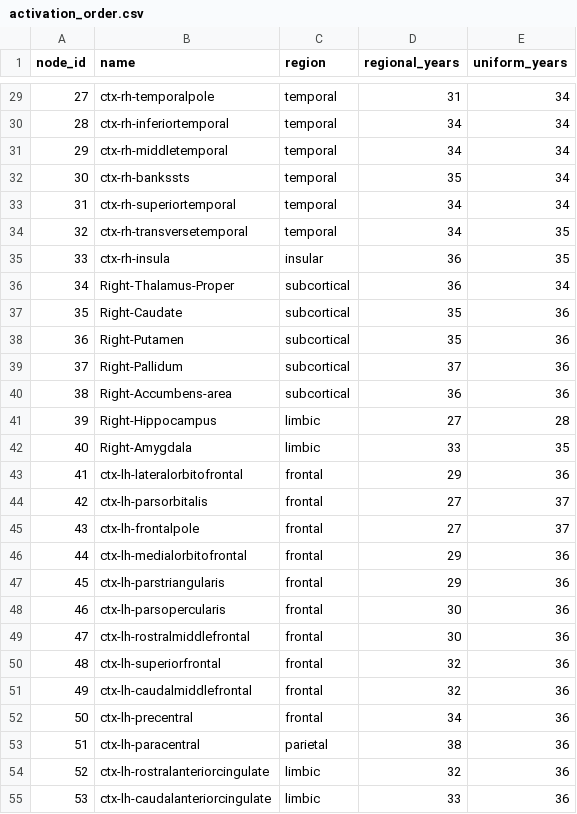
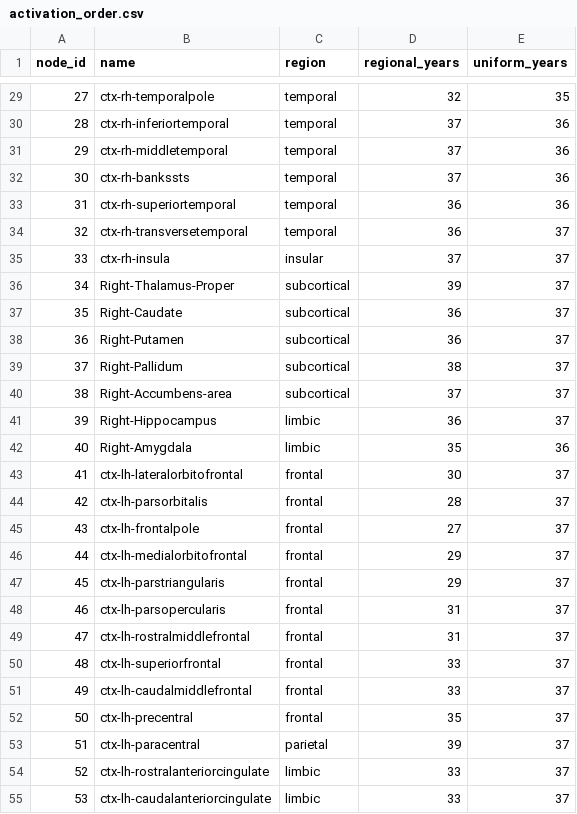
Before and after one commit to yosef-ben/AMSC_FEMG_Ben_Chedly, a CSV file: benchmarks/26_connectome_progression/results/activation_order.csv, drawn as a sheet; only a part is shown, gaps mark what is left out; the diff covers the shown part only.

```diff
--- a/benchmarks/26_connectome_progression/results/activation_order.csv
+++ b/benchmarks/26_connectome_progression/results/activation_order.csv
@@ -29,27 +29,27 @@ node_id,name,region,regional_years,uniform_years
-27,ctx-rh-temporalpole,temporal,31,34
-28,ctx-rh-inferiortemporal,temporal,34,34
-29,ctx-rh-middletemporal,temporal,34,34
-30,ctx-rh-bankssts,temporal,35,34
-31,ctx-rh-superiortemporal,temporal,34,34
-32,ctx-rh-transversetemporal,temporal,34,35
-33,ctx-rh-insula,insular,36,35
-34,Right-Thalamus-Proper,subcortical,36,34
-35,Right-Caudate,subcortical,35,36
-36,Right-Putamen,subcortical,35,36
-37,Right-Pallidum,subcortical,37,36
-38,Right-Accumbens-area,subcortical,36,36
-39,Right-Hippocampus,limbic,27,28
-40,Right-Amygdala,limbic,33,35
-41,ctx-lh-lateralorbitofrontal,frontal,29,36
-42,ctx-lh-parsorbitalis,frontal,27,37
+27,ctx-rh-temporalpole,temporal,32,35
+28,ctx-rh-inferiortemporal,temporal,37,36
+29,ctx-rh-middletemporal,temporal,37,36
+30,ctx-rh-bankssts,temporal,37,36
+31,ctx-rh-superiortemporal,temporal,36,36
+32,ctx-rh-transversetemporal,temporal,36,37
+33,ctx-rh-insula,insular,37,37
+34,Right-Thalamus-Proper,subcortical,39,37
+35,Right-Caudate,subcortical,36,37
+36,Right-Putamen,subcortical,36,37
+37,Right-Pallidum,subcortical,38,37
+38,Right-Accumbens-area,subcortical,37,37
+39,Right-Hippocampus,limbic,36,37
+40,Right-Amygdala,limbic,35,36
+41,ctx-lh-lateralorbitofrontal,frontal,30,37
+42,ctx-lh-parsorbitalis,frontal,28,37
 43,ctx-lh-frontalpole,frontal,27,37
-44,ctx-lh-medialorbitofrontal,frontal,29,36
-45,ctx-lh-parstriangularis,frontal,29,36
-46,ctx-lh-parsopercularis,frontal,30,36
-47,ctx-lh-rostralmiddlefrontal,frontal,30,36
-48,ctx-lh-superiorfrontal,frontal,32,36
-49,ctx-lh-caudalmiddlefrontal,frontal,32,36
-50,ctx-lh-precentral,frontal,34,36
-51,ctx-lh-paracentral,parietal,38,36
-52,ctx-lh-rostralanteriorcingulate,limbic,32,36
-53,ctx-lh-caudalanteriorcingulate,limbic,33,36
+44,ctx-lh-medialorbitofrontal,frontal,29,37
+45,ctx-lh-parstriangularis,frontal,29,37
+46,ctx-lh-parsopercularis,frontal,31,37
+47,ctx-lh-rostralmiddlefrontal,frontal,31,37
+48,ctx-lh-superiorfrontal,frontal,33,37
+49,ctx-lh-caudalmiddlefrontal,frontal,33,37
+50,ctx-lh-precentral,frontal,35,37
+51,ctx-lh-paracentral,parietal,39,37
+52,ctx-lh-rostralanteriorcingulate,limbic,33,37
+53,ctx-lh-caudalanteriorcingulate,limbic,33,37
```
Also changed, not shown: 104 edited cells elsewhere in this file, benchmarks/21_fisher_kolmogorov_corti83/results/regional_averages.csv, benchmarks/21_fisher_kolmogorov_corti83/results/weight_scale_sensitivity.csv, 14 other files.
